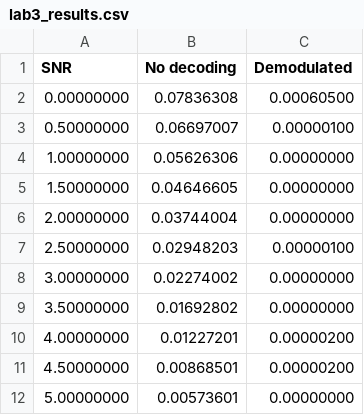
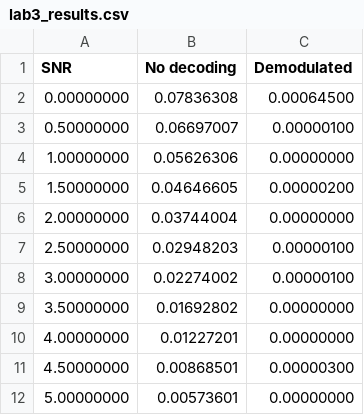
Before and after one commit to moisesmgft/telecommunication, a CSV file: data/lab3_results.csv, drawn as a sheet.

```diff
--- a/data/lab3_results.csv
+++ b/data/lab3_results.csv
@@ -1,12 +1,12 @@
 SNR,"No decoding",Demodulated
-0.00000000,0.07836308,0.00060500
+0.00000000,0.07836308,0.00064500
 0.50000000,0.06697007,0.00000100
 1.00000000,0.05626306,0.00000000
-1.50000000,0.04646605,0.00000000
+1.50000000,0.04646605,0.00000200
 2.00000000,0.03744004,0.00000000
 2.50000000,0.02948203,0.00000100
-3.00000000,0.02274002,0.00000000
+3.00000000,0.02274002,0.00000100
 3.50000000,0.01692802,0.00000000
-4.00000000,0.01227201,0.00000200
-4.50000000,0.00868501,0.00000200
+4.00000000,0.01227201,0.00000000
+4.50000000,0.00868501,0.00000300
 5.00000000,0.00573601,0.00000000
```
Also changed, not shown: 3 other files.
